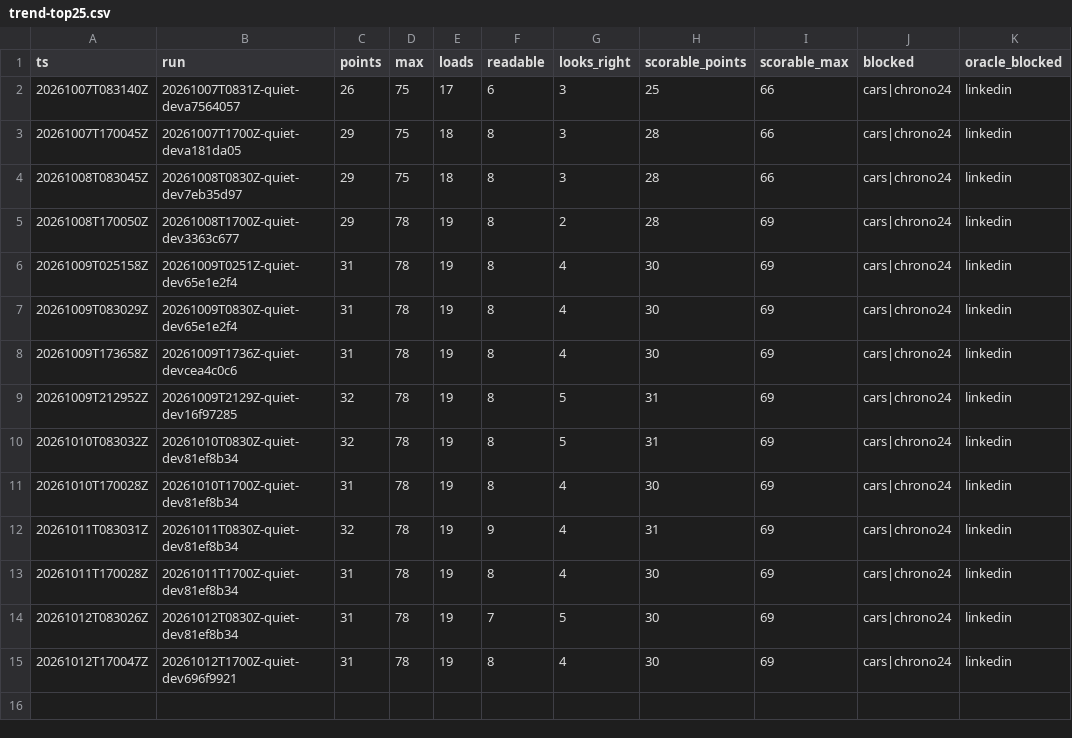
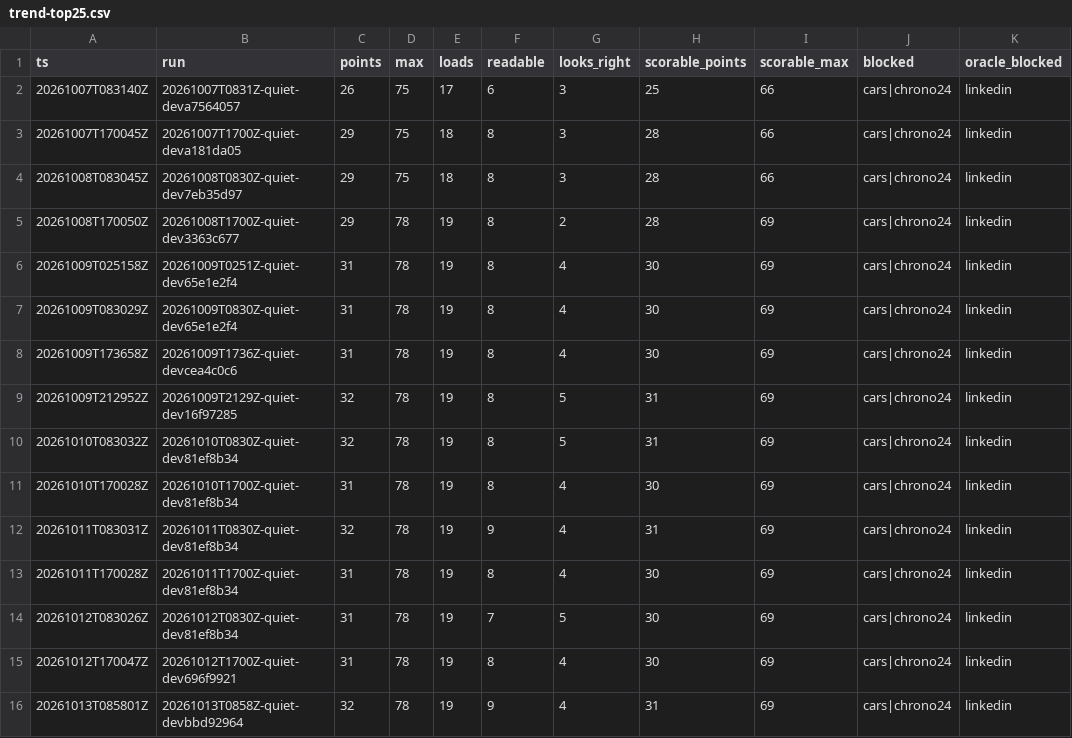
Before and after one commit to hiwavebrowser/hiwave-macos, a CSV file: trench/realsite/trend-top25.csv, drawn as a sheet.

Commit message:
trench(realsite): daily quiet board develop bbd92964 — 27/60 (loads 16, readable 8, looks-right 3; scorable 26/57) · full list 32/78 (loads 19, readable 9, looks-right 4; scorable 31/69)

```diff
--- a/trench/realsite/trend-top25.csv
+++ b/trench/realsite/trend-top25.csv
@@ -15 +15,2 @@ ts,run,points,max,loads,readable,looks_right,scorable_points,scorable_max,blocke
 20261012T170047Z,20261012T1700Z-quiet-dev696f9921,31,78,19,8,4,30,69,cars|chrono24,linkedin
+20261013T085801Z,20261013T0858Z-quiet-devbbd92964,32,78,19,9,4,31,69,cars|chrono24,linkedin
```
Also changed, not shown: trench/realsite/trend.csv, 1 other file.
